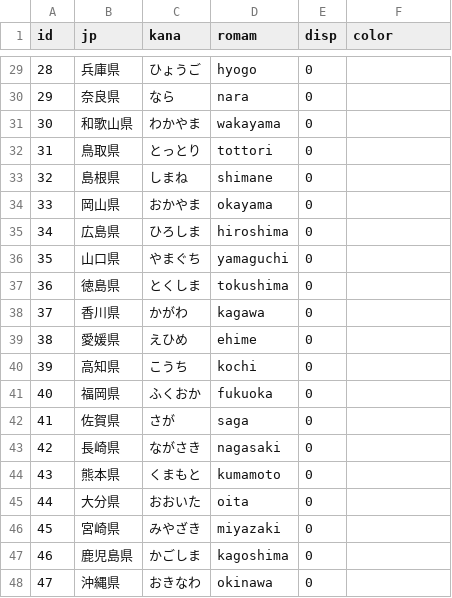
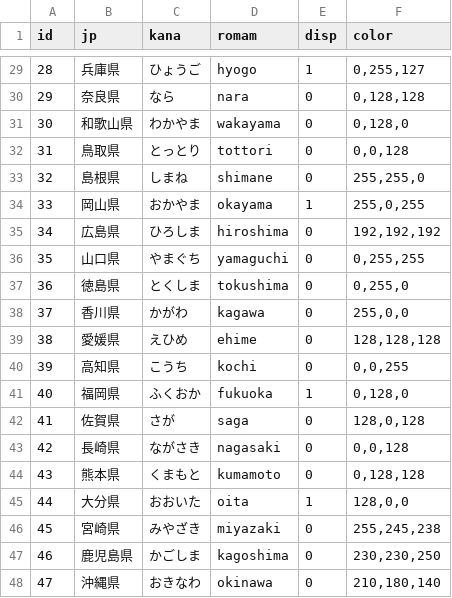
Before and after one commit to TakashiImotoJapan/coviddb, a CSV file: data/csv/state-master.csv, drawn as a sheet; only a part is shown, gaps mark what is left out; the diff covers the shown part only.

```diff
--- a/data/csv/state-master.csv
+++ b/data/csv/state-master.csv
@@ -29,20 +29,20 @@ id,jp,kana,romam,disp,color
-28,兵庫県,ひょうご,hyogo,0,
-29,奈良県,なら,nara,0,
-30,和歌山県,わかやま,wakayama,0,
-31,鳥取県,とっとり,tottori,0,
-32,島根県,しまね,shimane,0,
-33,岡山県,おかやま,okayama,0,
-34,広島県,ひろしま,hiroshima,0,
-35,山口県,やまぐち,yamaguchi,0,
-36,徳島県,とくしま,tokushima,0,
-37,香川県,かがわ,kagawa,0,
-38,愛媛県,えひめ,ehime,0,
-39,高知県,こうち,kochi,0,
-40,福岡県,ふくおか,fukuoka,0,
-41,佐賀県,さが,saga,0,
-42,長崎県,ながさき,nagasaki,0,
-43,熊本県,くまもと,kumamoto,0,
-44,大分県,おおいた,oita,0,
-45,宮崎県,みやざき,miyazaki,0,
-46,鹿児島県,かごしま,kagoshima,0,
-47,沖縄県,おきなわ,okinawa,0,
+28,兵庫県,ひょうご,hyogo,1,"0,255,127"
+29,奈良県,なら,nara,0,"0,128,128"
+30,和歌山県,わかやま,wakayama,0,"0,128,0"
+31,鳥取県,とっとり,tottori,0,"0,0,128"
+32,島根県,しまね,shimane,0,"255,255,0"
+33,岡山県,おかやま,okayama,1,"255,0,255"
+34,広島県,ひろしま,hiroshima,0,"192,192,192"
+35,山口県,やまぐち,yamaguchi,0,"0,255,255"
+36,徳島県,とくしま,tokushima,0,"0,255,0"
+37,香川県,かがわ,kagawa,0,"255,0,0"
+38,愛媛県,えひめ,ehime,0,"128,128,128"
+39,高知県,こうち,kochi,0,"0,0,255"
+40,福岡県,ふくおか,fukuoka,1,"0,128,0"
+41,佐賀県,さが,saga,0,"128,0,128"
+42,長崎県,ながさき,nagasaki,0,"0,0,128"
+43,熊本県,くまもと,kumamoto,0,"0,128,128"
+44,大分県,おおいた,oita,1,"128,0,0"
+45,宮崎県,みやざき,miyazaki,0,"255,245,238"
+46,鹿児島県,かごしま,kagoshima,0,"230,230,250"
+47,沖縄県,おきなわ,okinawa,0,"210,180,140"
```
Also changed, not shown: 29 edited cells elsewhere in this file, data/csv/fukui-data.csv, data/csv/hyogo-data.csv, 10 other files.
